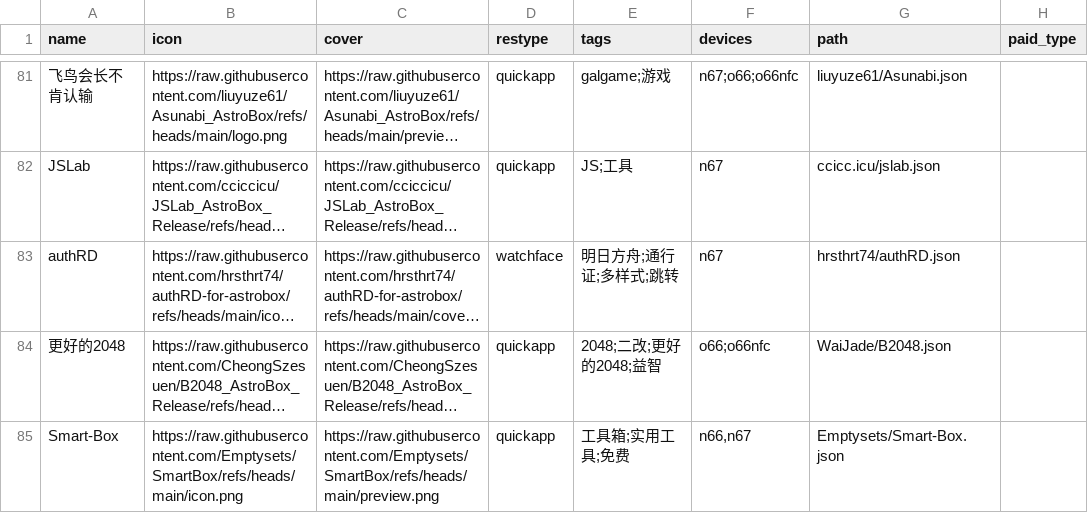
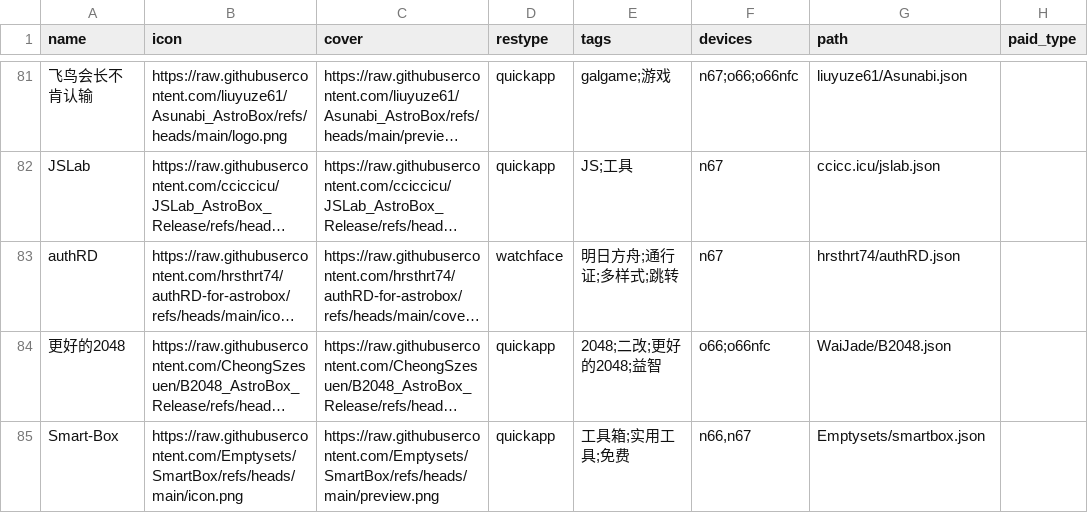
Before and after one commit to OrPudding/AstroBox-Repo, a CSV file: index.csv, drawn as a sheet; only a part is shown, gaps mark what is left out; long unchanged cells end in …; the diff names each change by its address in the sheet, - before the commit and + after, or states it on an @@ line.

Commit message:
fix: smartbox id typo

```diff
--- a/index.csv
+++ b/index.csv
-G85 (path): Emptysets/Smart-Box.json
+G85 (path): Emptysets/smartbox.json
```
